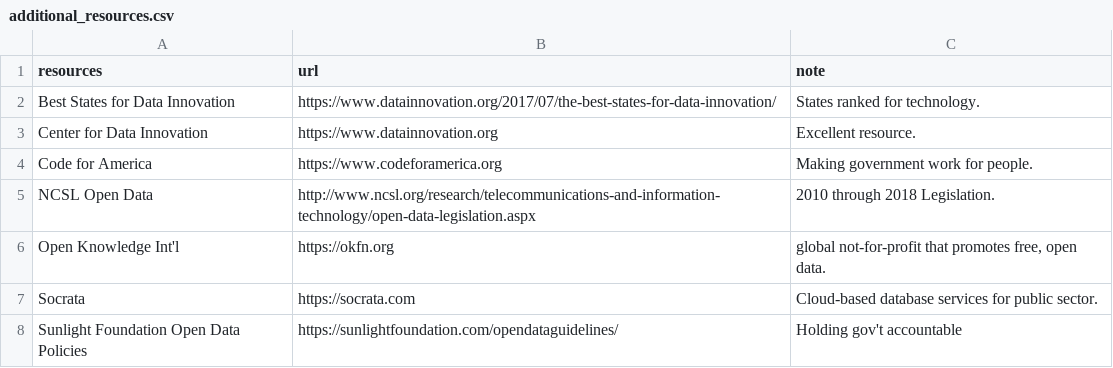
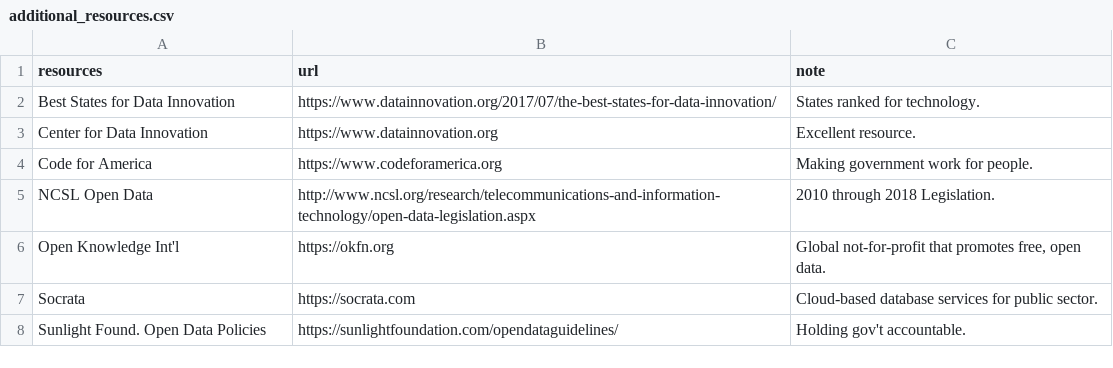
Before and after one commit to RobWiederstein/open_data_leg, a CSV file: data/additional_resources.csv, drawn as a sheet.

Commit message:
fixed typos table

```diff
--- a/data/additional_resources.csv
+++ b/data/additional_resources.csv
@@ -5,4 +5,4 @@ Code for America,https://www.codeforamerica.org,Making government work for peopl
 NCSL Open Data ,http://www.ncsl.org/research/telecommunications-and-information-technology/open-data-legislation.aspx,2010 through 2018 Legislation.
-Open Knowledge Int'l,https://okfn.org,"global not-for-profit that promotes free, open data."
+Open Knowledge Int'l,https://okfn.org,"Global not-for-profit that promotes free, open data."
 Socrata,https://socrata.com,Cloud-based database services for public sector.
-Sunlight Foundation Open Data Policies,https://sunlightfoundation.com/opendataguidelines/,Holding gov't accountable
+Sunlight Found. Open Data Policies,https://sunlightfoundation.com/opendataguidelines/,Holding gov't accountable.
```
